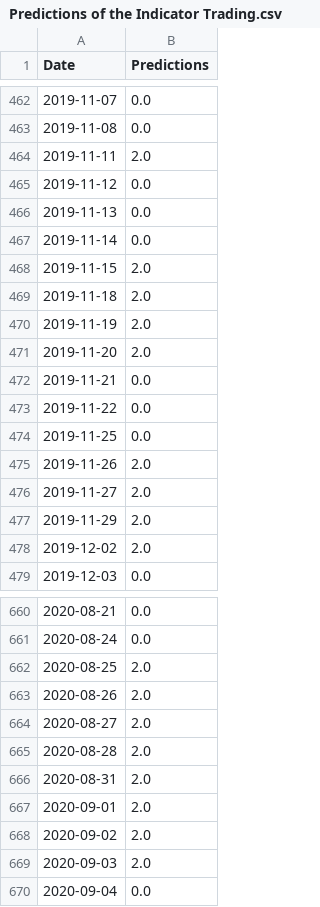
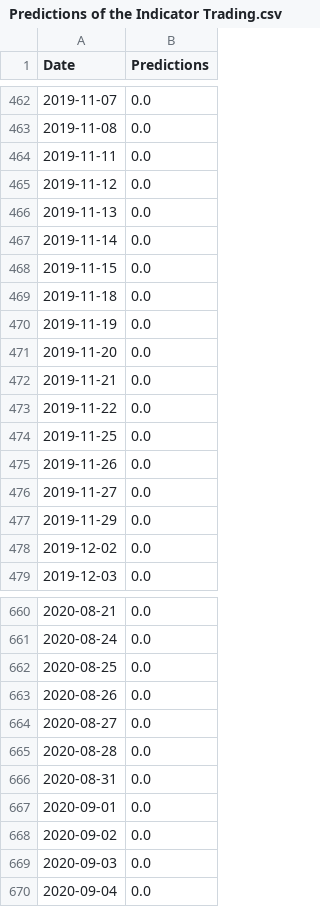
Before and after one commit to ata-turhan/Alpha-Trading-Bot, a CSV file: Predictions of the Indicator Trading.csv, drawn as a sheet; only a part is shown, gaps mark what is left out; the diff covers the shown part only.

```diff
--- a/Predictions of the Indicator Trading.csv
+++ b/Predictions of the Indicator Trading.csv
@@ -463,3 +463,3 @@ Date,Predictions
 2019-11-08,0.0
-2019-11-11,2.0
+2019-11-11,0.0
 2019-11-12,0.0
@@ -467,6 +467,6 @@ Date,Predictions
 2019-11-14,0.0
-2019-11-15,2.0
-2019-11-18,2.0
-2019-11-19,2.0
-2019-11-20,2.0
+2019-11-15,0.0
+2019-11-18,0.0
+2019-11-19,0.0
+2019-11-20,0.0
 2019-11-21,0.0
@@ -474,6 +474,6 @@ Date,Predictions
 2019-11-25,0.0
-2019-11-26,2.0
-2019-11-27,2.0
-2019-11-29,2.0
-2019-12-02,2.0
+2019-11-26,0.0
+2019-11-27,0.0
+2019-11-29,0.0
+2019-12-02,0.0
 2019-12-03,0.0
@@ -661,10 +661,10 @@ Date,Predictions
 2020-08-24,0.0
-2020-08-25,2.0
-2020-08-26,2.0
-2020-08-27,2.0
-2020-08-28,2.0
-2020-08-31,2.0
-2020-09-01,2.0
-2020-09-02,2.0
-2020-09-03,2.0
+2020-08-25,0.0
+2020-08-26,0.0
+2020-08-27,0.0
+2020-08-28,0.0
+2020-08-31,0.0
+2020-09-01,0.0
+2020-09-02,0.0
+2020-09-03,0.0
 2020-09-04,0.0
```
Also changed, not shown: 82 edited cells elsewhere in this file, Predictions of the Momentum Trading.csv, 2 other files.
